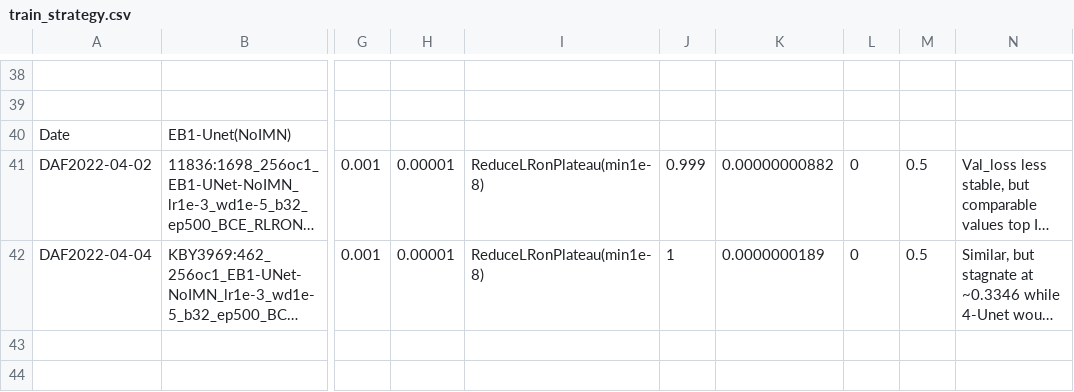
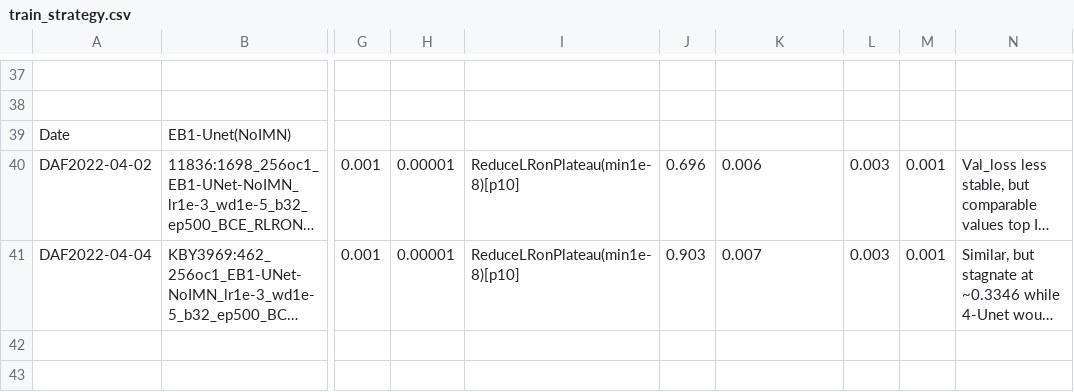
Before and after one commit to chrischank/HOTOSM_OAM_codeV2, a CSV file: train_strategy.csv, drawn as a sheet; only a part is shown, gaps mark what is left out; long unchanged cells end in …; addresses are those after the commit; the diff covers the shown part only; the diff names each change by its address in the sheet, - before the commit and + after, or states it on an @@ line.

```diff
--- a/train_strategy.csv
+++ b/train_strategy.csv
-I40:I41: ReduceLRonPlateau(min1e-8)
+I40:I41: ReduceLRonPlateau(min1e-8)[p10]
-J40: 0.999
+J40: 0.696
-K40: 0.00000000882
+K40: 0.006
-L40:L41: 0
+L40:L41: 0.003
-M40:M41: 0.5
+M40:M41: 0.001
-J41: 1
+J41: 0.903
-K41: 0.0000000189
+K41: 0.007
```
Also changed, not shown: 1 removed row and 69 edited cells elsewhere in this file, 8 other files.
